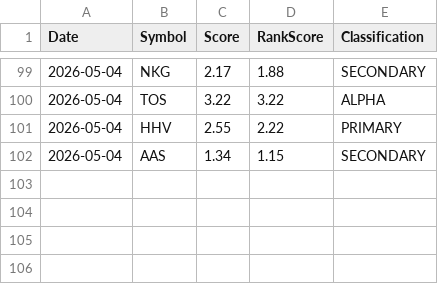
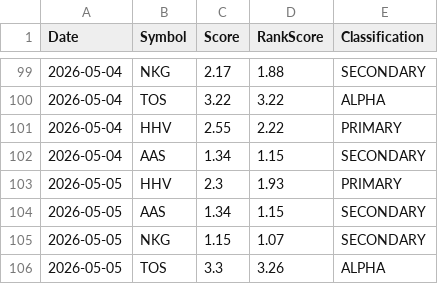
Before and after one commit to Quanghoaai/Aether-Quant, a CSV file: history.csv, drawn as a sheet; only a part is shown, gaps mark what is left out.

```diff
--- a/history.csv
+++ b/history.csv
@@ -102 +102,5 @@ Date,Symbol,Score,RankScore,Classification
 2026-05-04,AAS,1.34,1.15,SECONDARY
+2026-05-05,HHV,2.3,1.93,PRIMARY
+2026-05-05,AAS,1.34,1.15,SECONDARY
+2026-05-05,NKG,1.15,1.07,SECONDARY
+2026-05-05,TOS,3.3,3.26,ALPHA
```
Also changed, not shown: 2 other files.
